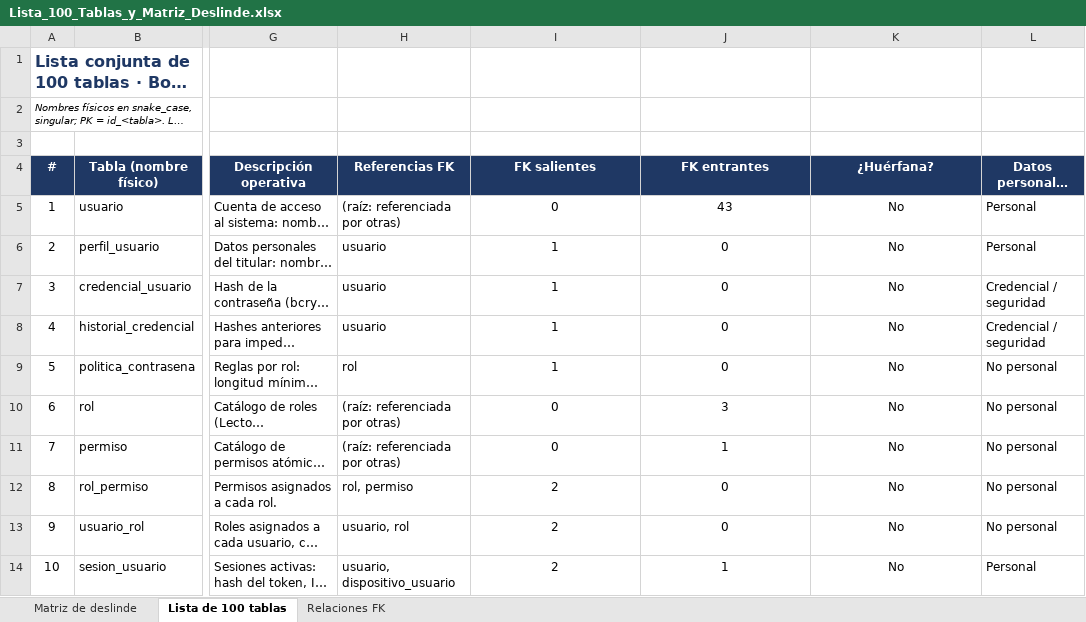
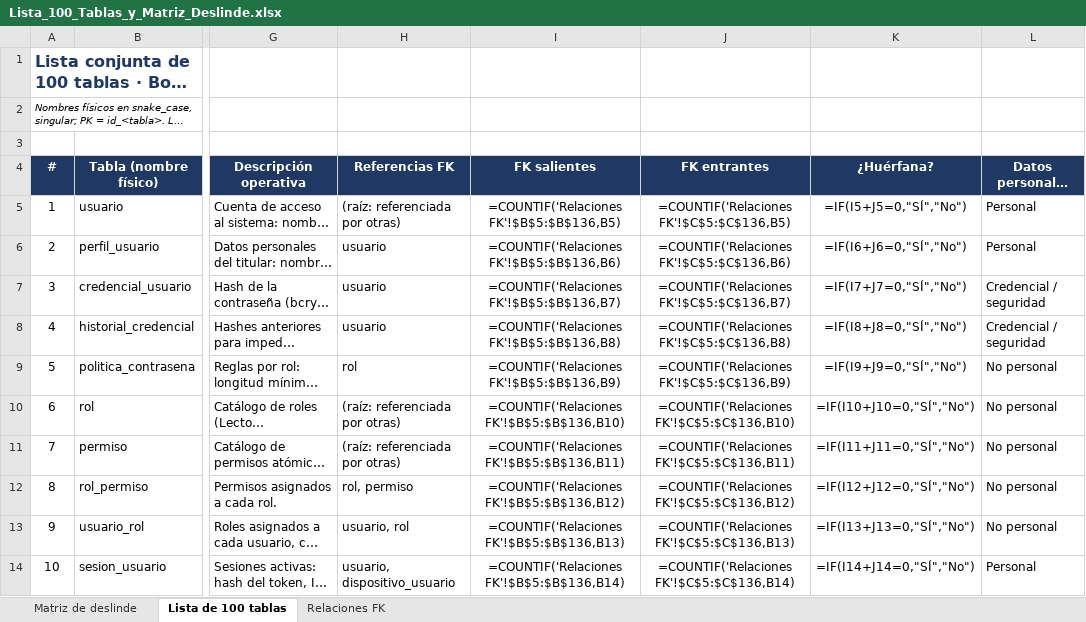
Before and after one commit to Nataliadleon/Proyecto-integrador, an Excel workbook: Fundamentación/Lista_100_Tablas_y_Matriz_Deslinde.xlsx, sheet Lista de 100 tablas, drawn as a sheet; only a part is shown, gaps mark what is left out; long unchanged cells end in …; values as stored, in another font and other column widths than the file's, no borders; formulas without a stored value are shown as written; charts and pictures and conditional formats not drawn; the diff covers the shown part only; the diff names each change by its address in the sheet, - before the commit and + after, or states it on an @@ line.

```diff
--- a/Fundamentación/Lista_100_Tablas_y_Matriz_Deslinde.xlsx (sheet Lista de 100 tablas)
+++ b/Fundamentación/Lista_100_Tablas_y_Matriz_Deslinde.xlsx (sheet Lista de 100 tablas)
-I5 (FK salientes): 0
+I5 (FK salientes): =COUNTIF('Relaciones FK'!$B$5:$B$136,B5)
-J5 (FK entrantes): 43
+J5 (FK entrantes): =COUNTIF('Relaciones FK'!$C$5:$C$136,B5)
-K5 (¿Huérfana?): No
+K5 (¿Huérfana?): =IF(I5+J5=0,"SÍ","No")
-I6 (FK salientes): 1
+I6 (FK salientes): =COUNTIF('Relaciones FK'!$B$5:$B$136,B6)
-J6 (FK entrantes): 0
+J6 (FK entrantes): =COUNTIF('Relaciones FK'!$C$5:$C$136,B6)
-K6 (¿Huérfana?): No
+K6 (¿Huérfana?): =IF(I6+J6=0,"SÍ","No")
-I7 (FK salientes): 1
+I7 (FK salientes): =COUNTIF('Relaciones FK'!$B$5:$B$136,B7)
-J7 (FK entrantes): 0
+J7 (FK entrantes): =COUNTIF('Relaciones FK'!$C$5:$C$136,B7)
-K7 (¿Huérfana?): No
+K7 (¿Huérfana?): =IF(I7+J7=0,"SÍ","No")
-I8 (FK salientes): 1
+I8 (FK salientes): =COUNTIF('Relaciones FK'!$B$5:$B$136,B8)
-J8 (FK entrantes): 0
+J8 (FK entrantes): =COUNTIF('Relaciones FK'!$C$5:$C$136,B8)
-K8 (¿Huérfana?): No
+K8 (¿Huérfana?): =IF(I8+J8=0,"SÍ","No")
-I9 (FK salientes): 1
+I9 (FK salientes): =COUNTIF('Relaciones FK'!$B$5:$B$136,B9)
-J9 (FK entrantes): 0
+J9 (FK entrantes): =COUNTIF('Relaciones FK'!$C$5:$C$136,B9)
-K9 (¿Huérfana?): No
+K9 (¿Huérfana?): =IF(I9+J9=0,"SÍ","No")
-I10 (FK salientes): 0
+I10 (FK salientes): =COUNTIF('Relaciones FK'!$B$5:$B$136,B10)
-J10 (FK entrantes): 3
+J10 (FK entrantes): =COUNTIF('Relaciones FK'!$C$5:$C$136,B10)
-K10 (¿Huérfana?): No
+K10 (¿Huérfana?): =IF(I10+J10=0,"SÍ","No")
-I11 (FK salientes): 0
+I11 (FK salientes): =COUNTIF('Relaciones FK'!$B$5:$B$136,B11)
-J11 (FK entrantes): 1
+J11 (FK entrantes): =COUNTIF('Relaciones FK'!$C$5:$C$136,B11)
-K11 (¿Huérfana?): No
+K11 (¿Huérfana?): =IF(I11+J11=0,"SÍ","No")
-I12 (FK salientes): 2
+I12 (FK salientes): =COUNTIF('Relaciones FK'!$B$5:$B$136,B12)
-J12 (FK entrantes): 0
+J12 (FK entrantes): =COUNTIF('Relaciones FK'!$C$5:$C$136,B12)
-K12 (¿Huérfana?): No
+K12 (¿Huérfana?): =IF(I12+J12=0,"SÍ","No")
-I13 (FK salientes): 2
+I13 (FK salientes): =COUNTIF('Relaciones FK'!$B$5:$B$136,B13)
-J13 (FK entrantes): 0
+J13 (FK entrantes): =COUNTIF('Relaciones FK'!$C$5:$C$136,B13)
-K13 (¿Huérfana?): No
+K13 (¿Huérfana?): =IF(I13+J13=0,"SÍ","No")
-I14 (FK salientes): 2
+I14 (FK salientes): =COUNTIF('Relaciones FK'!$B$5:$B$136,B14)
-J14 (FK entrantes): 1
+J14 (FK entrantes): =COUNTIF('Relaciones FK'!$C$5:$C$136,B14)
-K14 (¿Huérfana?): No
+K14 (¿Huérfana?): =IF(I14+J14=0,"SÍ","No")
```
Also changed, not shown: 287 edited cells elsewhere in this sheet, sheet Relaciones FK, sheet Matriz de deslinde, charts or pictures, 8 other files.
